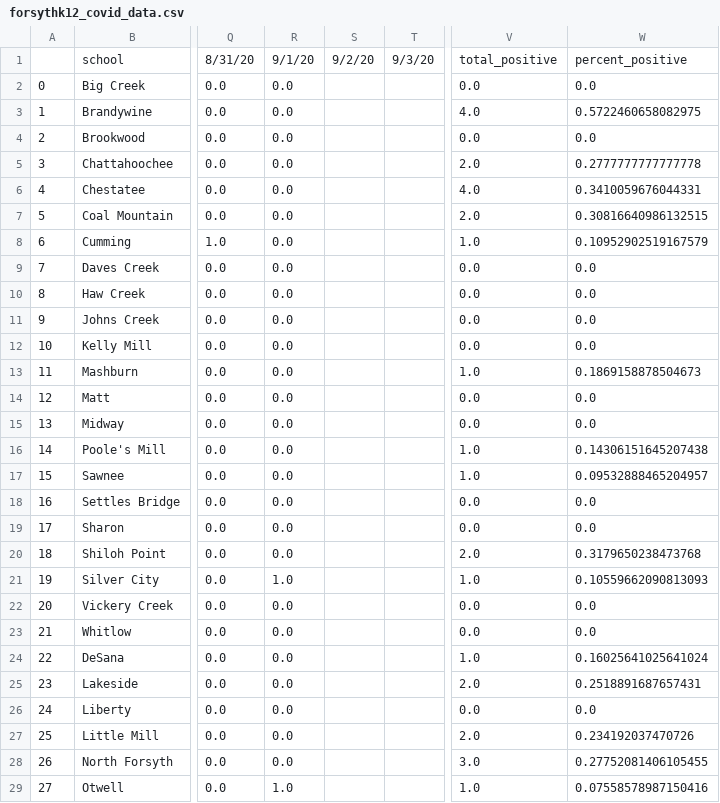
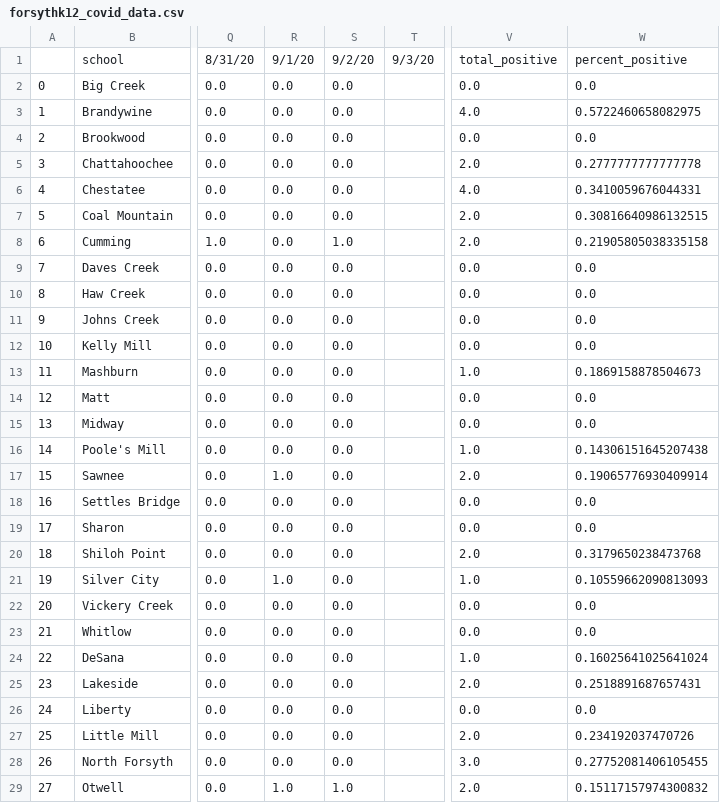
Before and after one commit to e-kirkland/forsythk12covid, a CSV file: forsythk12_covid_data.csv, drawn as a sheet; only a part is shown, gaps mark what is left out; the diff covers the shown part only; the diff names each change by its address in the sheet, - before the commit and + after, or states it on an @@ line.

Commit message:
Update for 9/2/2020 - handling accidental typos in websites - convert o to 0

```diff
--- a/forsythk12_covid_data.csv
+++ b/forsythk12_covid_data.csv
-S2:S7: (empty)
+S2:S7: 0.0
-S8: (empty)
+S8: 1.0
-V8: 1.0
+V8: 2.0
-W8: 0.10952902519167579
+W8: 0.21905805038335158
-S9:S28: (empty)
+S9:S28: 0.0
-R17: 0.0
+R17: 1.0
-V17: 1.0
+V17: 2.0
-W17: 0.09532888465204957
+W17: 0.19065776930409914
-S29: (empty)
+S29: 1.0
-V29: 1.0
+V29: 2.0
-W29: 0.07558578987150416
+W29: 0.15117157974300832
```
Also changed, not shown: 16 edited cells elsewhere in this file, 1 other file.
